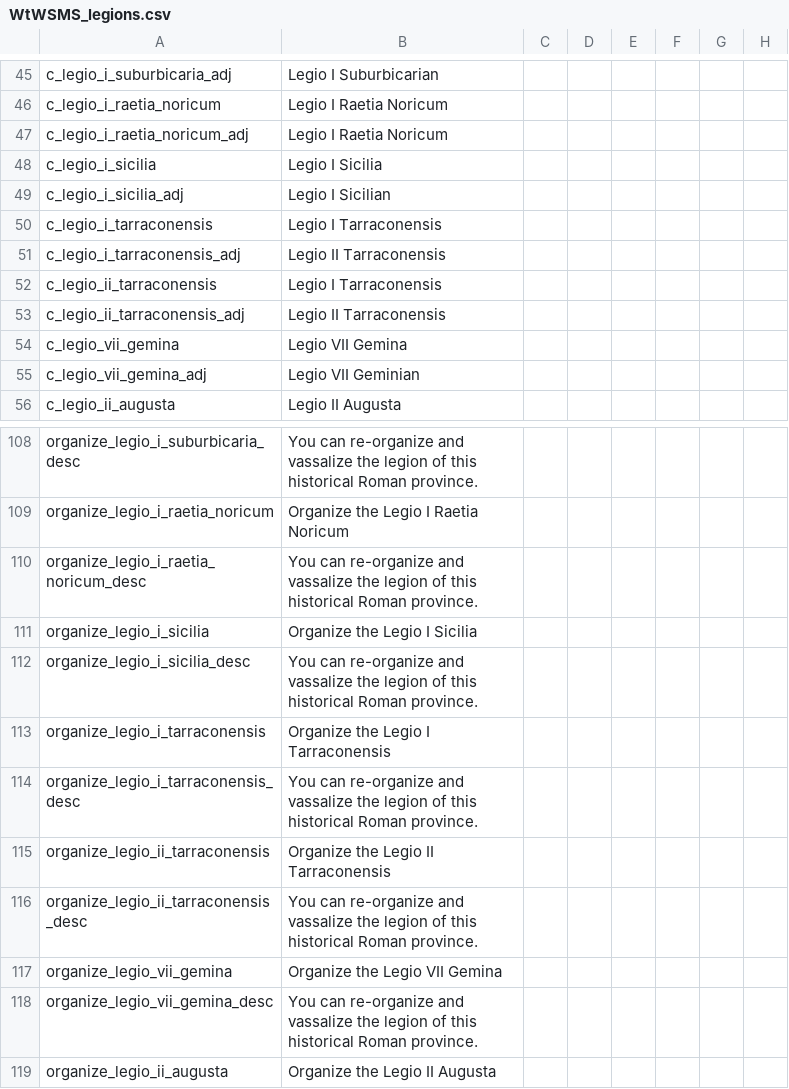
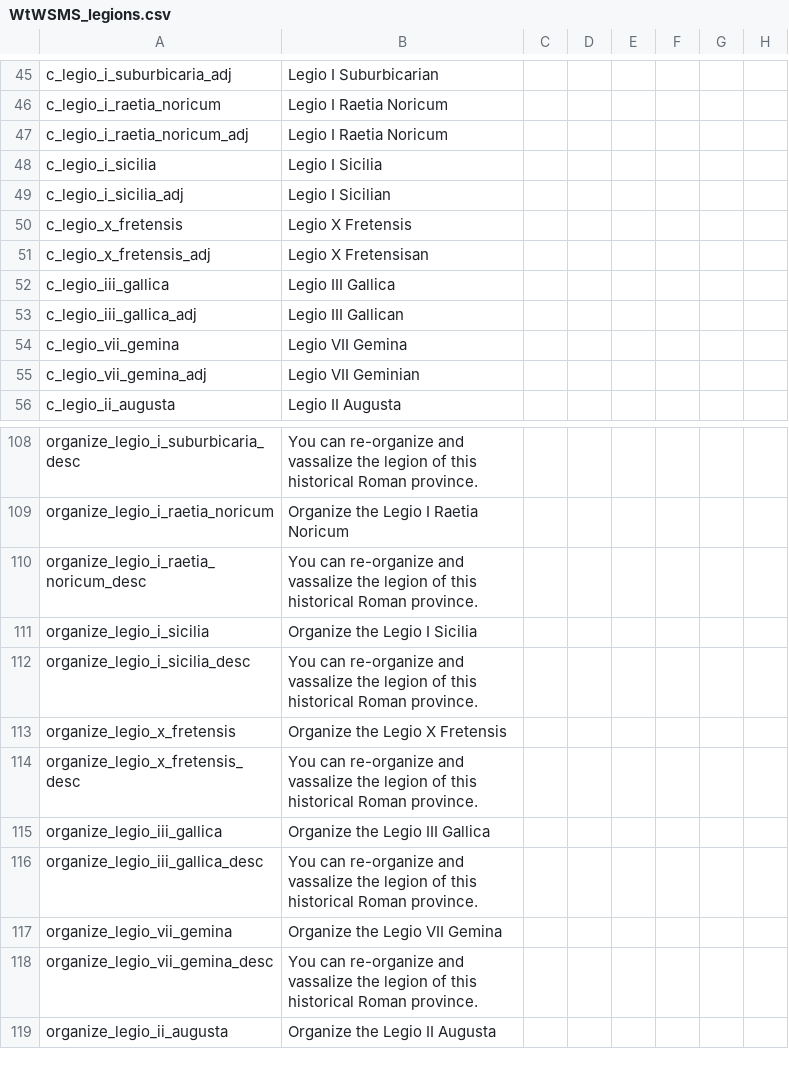
Before and after one commit to loup99/WtWSMS, a CSV file: WTWSMS/localisation/WtWSMS_legions.csv, drawn as a sheet; only a part is shown, gaps mark what is left out; the diff names each change by its address in the sheet, - before the commit and + after, or states it on an @@ line.

Commit message:
+2 Legions #16
The provincial I and II Tarraconensis have been remade into the
historical III Gallica and X Fretensis, both of which are now stationed
in the Byzantine-Ghassanid borderlands.

```diff
--- a/WTWSMS/localisation/WtWSMS_legions.csv
+++ b/WTWSMS/localisation/WtWSMS_legions.csv
-A50: c_legio_i_tarraconensis
+A50: c_legio_x_fretensis
-B50: Legio I Tarraconensis
+B50: Legio X Fretensis
-A51: c_legio_i_tarraconensis_adj
+A51: c_legio_x_fretensis_adj
-B51: Legio II Tarraconensis
+B51: Legio X Fretensisan
-A52: c_legio_ii_tarraconensis
+A52: c_legio_iii_gallica
-B52: Legio I Tarraconensis
+B52: Legio III Gallica
-A53: c_legio_ii_tarraconensis_adj
+A53: c_legio_iii_gallica_adj
-B53: Legio II Tarraconensis
+B53: Legio III Gallican
-A113: organize_legio_i_tarraconensis
+A113: organize_legio_x_fretensis
-B113: Organize the Legio I Tarraconensis
+B113: Organize the Legio X Fretensis
-A114: organize_legio_i_tarraconensis_desc
+A114: organize_legio_x_fretensis_desc
-A115: organize_legio_ii_tarraconensis
+A115: organize_legio_iii_gallica
-B115: Organize the Legio II Tarraconensis
+B115: Organize the Legio III Gallica
-A116: organize_legio_ii_tarraconensis_desc
+A116: organize_legio_iii_gallica_desc
```
Also changed, not shown: 9 other files.
